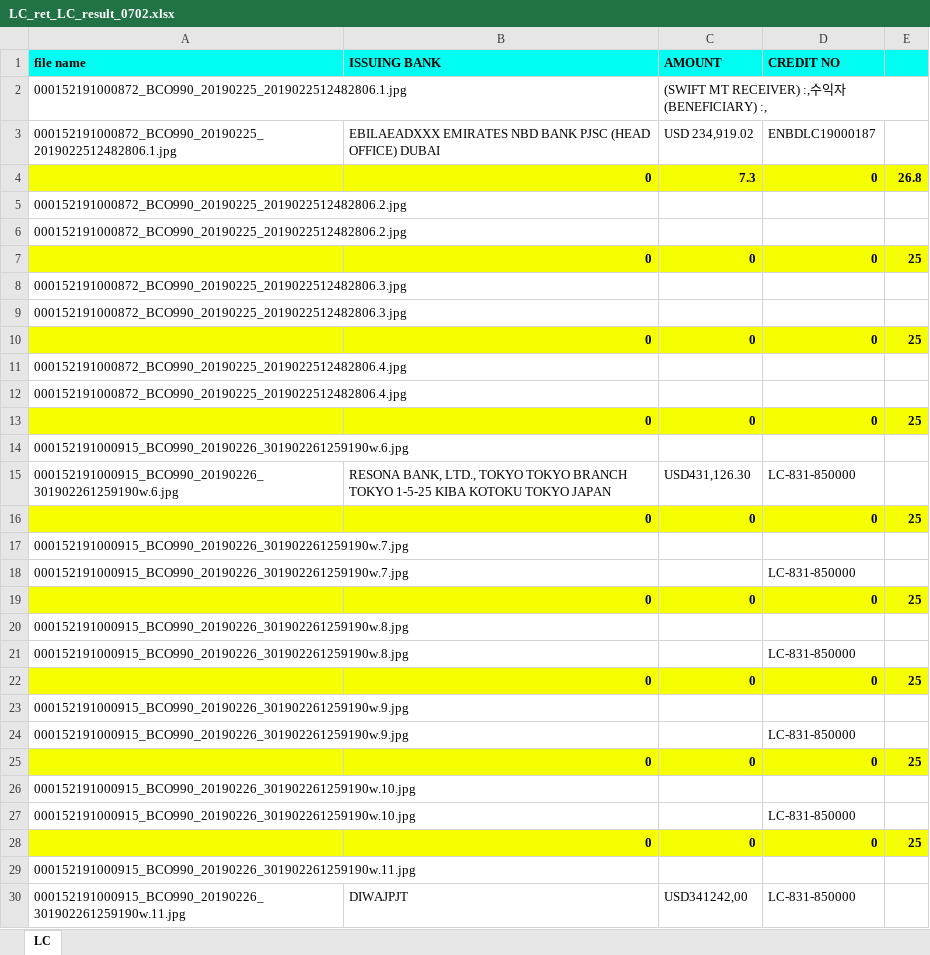
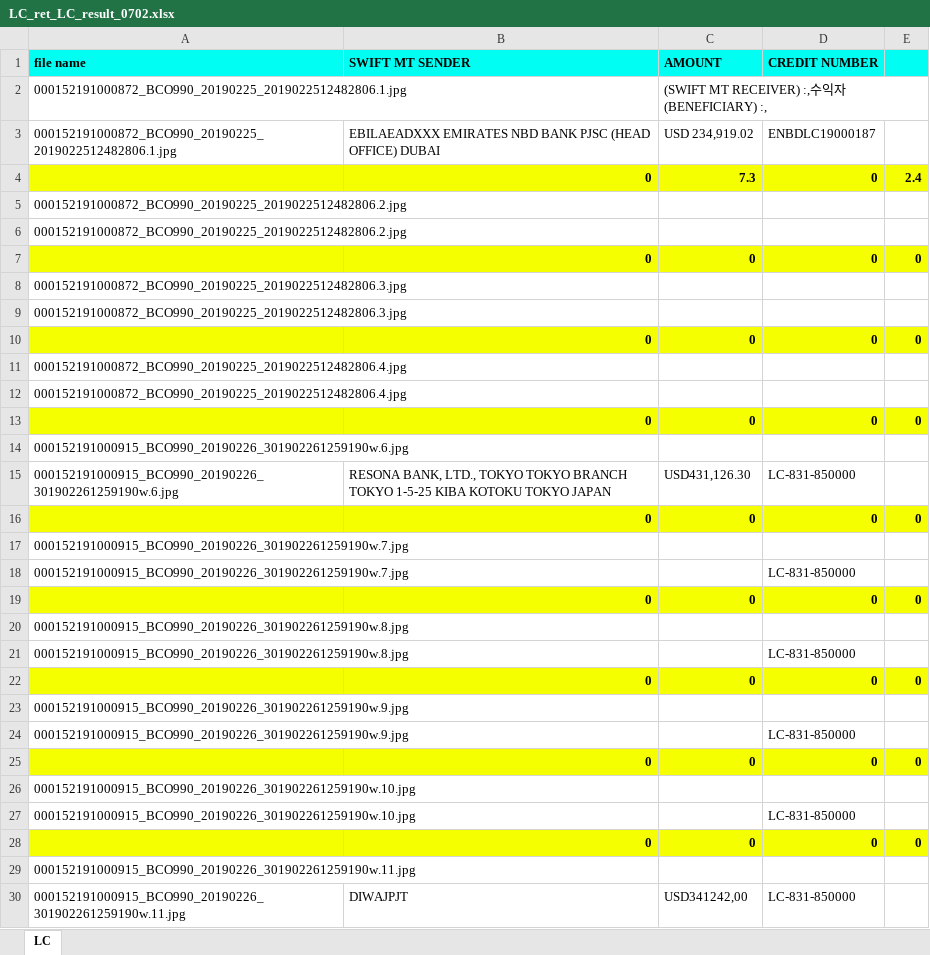
Before and after one commit to bullseye73/python, an Excel workbook: IBK/excel/LC_ret_LC_result_0702.xlsx, sheet LC, drawn as a sheet; only a part is shown; values as stored, in another font and other column widths than the file's, no borders; the diff covers the shown part only; the diff names each change by its address in the sheet, - before the commit and + after, or states it on an @@ line.

```diff
--- a/IBK/excel/LC_ret_LC_result_0702.xlsx (sheet LC)
+++ b/IBK/excel/LC_ret_LC_result_0702.xlsx (sheet LC)
-B1: ISSUING BANK
+B1: SWIFT MT SENDER
-D1: CREDIT NO
+D1: CREDIT NUMBER
-E4: 26.8
+E4: 2.4
-E7: 25
+E7: 0
-E10: 25
+E10: 0
-E13: 25
+E13: 0
-E16: 25
+E16: 0
-E19: 25
+E19: 0
-E22: 25
+E22: 0
-E25: 25
+E25: 0
-E28: 25
+E28: 0
```
Also changed, not shown: 42 edited cells elsewhere in this sheet, IBK/excel/LC_result_0702_Current.xlsx, IBK/excel/invoice_result_0702_Current_ori.xlsx.
